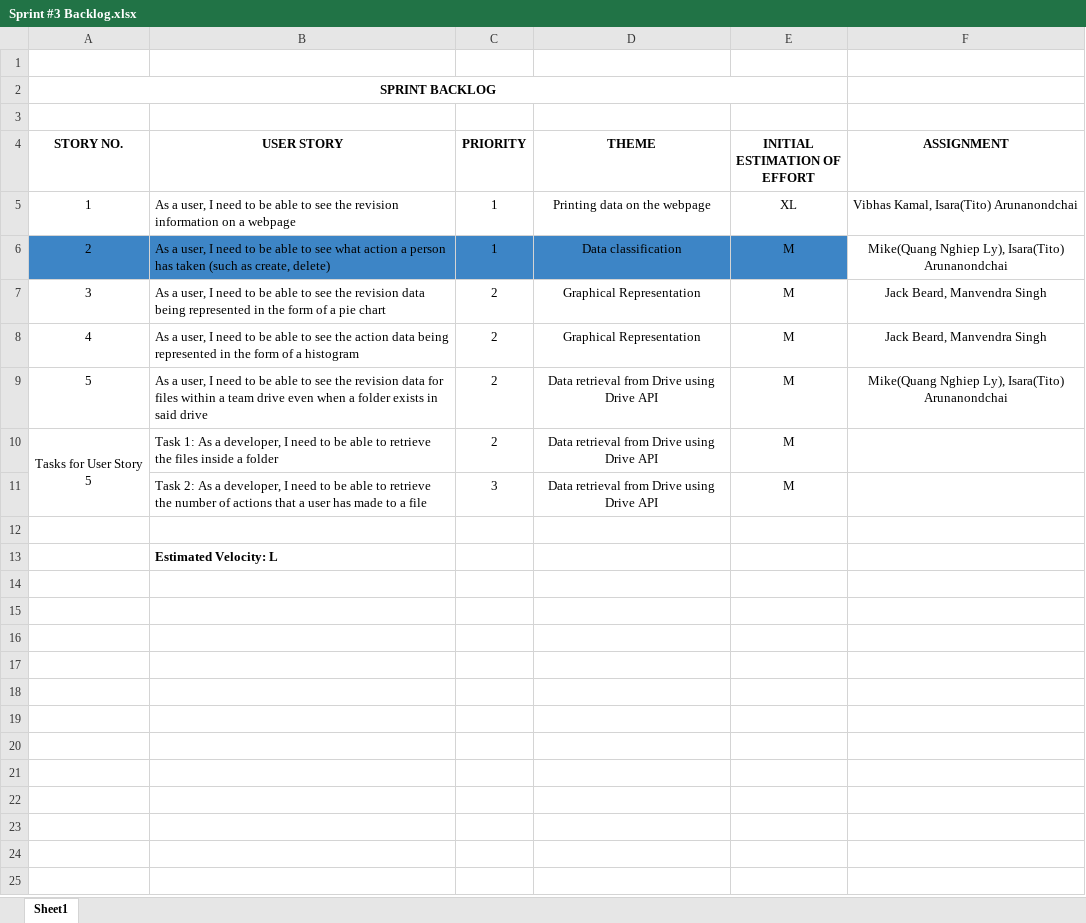
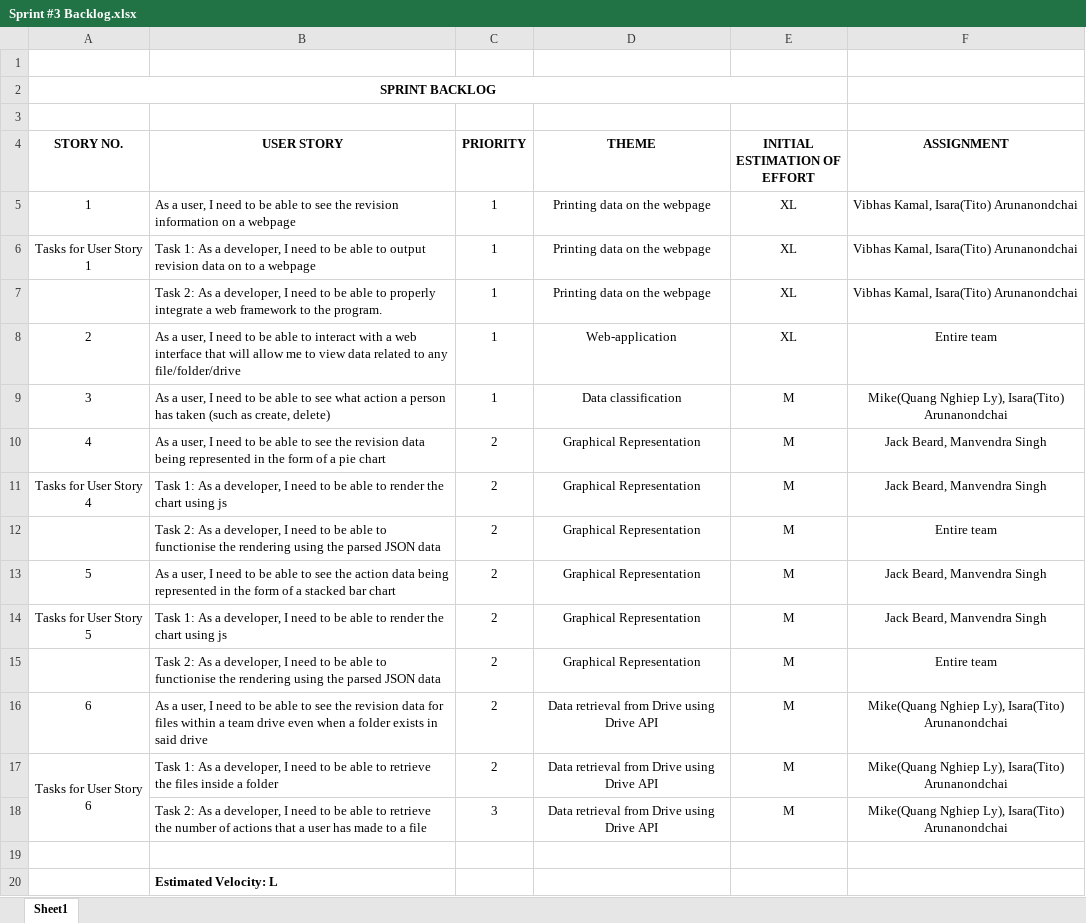
Before and after one commit to NghiepQuangLy/Drive-Detector, an Excel workbook: Documentation/Sprint #3 Backlog.xlsx, sheet Sheet1, drawn as a sheet; values as stored, in another font and other column widths than the file's, no borders; charts and pictures not drawn; addresses are those after the commit; the diff names each change by its address in the sheet, - before the commit and + after, or states it on an @@ line.

```diff
--- a/Documentation/Sprint #3 Backlog.xlsx (sheet Sheet1)
+++ b/Documentation/Sprint #3 Backlog.xlsx (sheet Sheet1)
+row 6: Tasks for User Story 1 | Task 1: As a developer, I need to be able to output revision data on to a webpage | 1 | Printing data on the webpage | XL | Vibhas Kamal, Isara(Tito) Arunanondchai
+row 7:  | Task 2: As a developer, I need to be able to properly integrate a web framework to the program. | 1 | Printing data on the webpage | XL | Vibhas Kamal, Isara(Tito) Arunanondchai
+row 8: 2 | As a user, I need to be able to interact with a web interface that will allow me to view data related to any file/folder/drive | 1 | Web-application | XL | Entire team
@@ column A (STORY NO.) renumbered between rows 9 and 17 @@
-A9:E9 fill: #3D85C6
+A9:E9 fill: none
+row 11: Tasks for User Story 4 | Task 1: As a developer, I need to be able to render the chart using js | 2 | Graphical Representation | M | Jack Beard, Manvendra Singh
+row 12:  | Task 2: As a developer, I need to be able to functionise the rendering using the parsed JSON data | 2 | Graphical Representation | M | Entire team
-B13 (USER STORY): …of a histogram
+B13 (USER STORY): …of a stacked bar chart
+row 14: Tasks for User Story 5 | Task 1: As a developer, I need to be able to render the chart using js | 2 | Graphical Representation | M | Jack Beard, Manvendra Singh
+row 15:  | Task 2: As a developer, I need to be able to functionise the rendering using the parsed JSON data | 2 | Graphical Representation | M | Entire team
-F17:F18 (ASSIGNMENT): (empty)
+F17:F18 (ASSIGNMENT): Mike(Quang Nghiep Ly), Isara(Tito) Arunanondchai
```
Also changed, not shown: Documentation/Product Backlog.xlsx, 5 other files.
